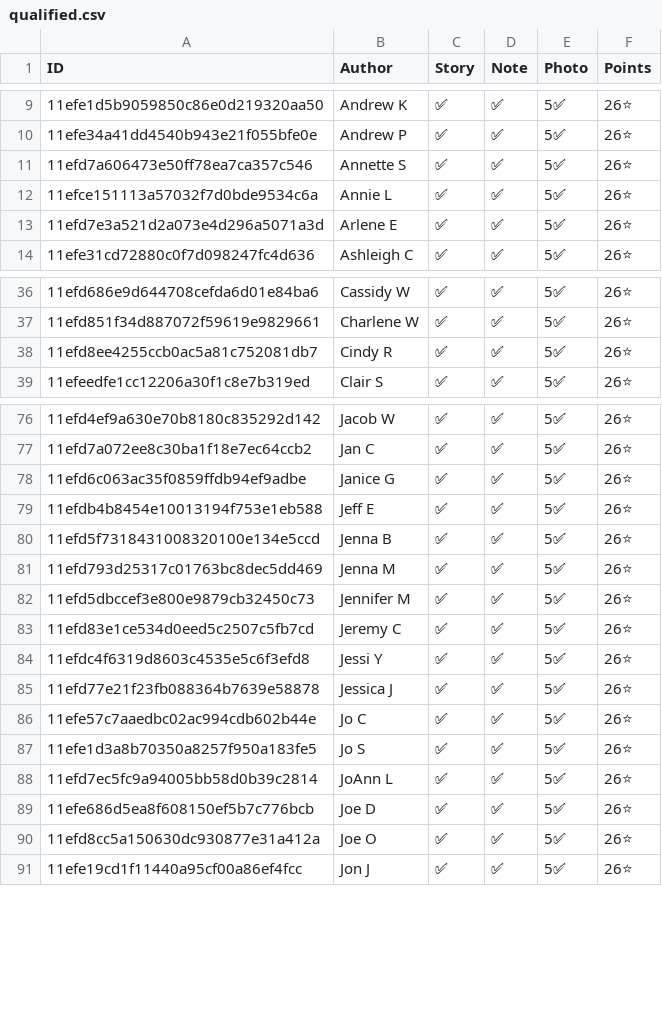
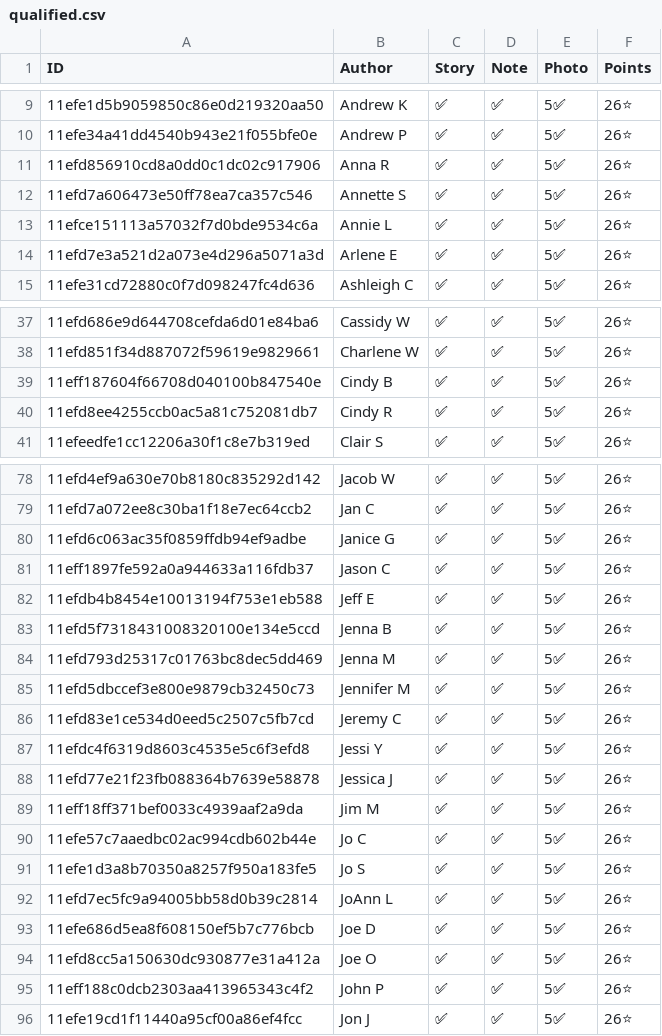
Before and after one commit to madgetr/hockeyville, a CSV file: data/qualified.csv, drawn as a sheet; only a part is shown, gaps mark what is left out.

```diff
--- a/data/qualified.csv
+++ b/data/qualified.csv
@@ -10,2 +10,3 @@ ID, Author, Story, Note, Photo, Points
 11efe34a41dd4540b943e21f055bfe0e,Andrew P,✅,✅,5✅,26⭐
+11efd856910cd8a0dd0c1dc02c917906,Anna R,✅,✅,5✅,26⭐
 11efd7a606473e50ff78ea7ca357c546,Annette S,✅,✅,5✅,26⭐
@@ -37,2 +38,3 @@ ID, Author, Story, Note, Photo, Points
 11efd851f34d887072f59619e9829661,Charlene W,✅,✅,5✅,26⭐
+11eff187604f66708d040100b847540e,Cindy B,✅,✅,5✅,26⭐
 11efd8ee4255ccb0ac5a81c752081db7,Cindy R,✅,✅,5✅,26⭐
@@ -78,2 +80,3 @@ ID, Author, Story, Note, Photo, Points
 11efd6c063ac35f0859ffdb94ef9adbe,Janice G,✅,✅,5✅,26⭐
+11eff1897fe592a0a944633a116fdb37,Jason C,✅,✅,5✅,26⭐
 11efdb4b8454e10013194f753e1eb588,Jeff E,✅,✅,5✅,26⭐
@@ -85,2 +88,3 @@ ID, Author, Story, Note, Photo, Points
 11efd77e21f23fb088364b7639e58878,Jessica J,✅,✅,5✅,26⭐
+11eff18ff371bef0033c4939aaf2a9da,Jim M,✅,✅,5✅,26⭐
 11efe57c7aaedbc02ac994cdb602b44e,Jo C,✅,✅,5✅,26⭐
@@ -90,2 +94,3 @@ ID, Author, Story, Note, Photo, Points
 11efd8cc5a150630dc930877e31a412a,Joe O,✅,✅,5✅,26⭐
+11eff188c0dcb2303aa413965343c4f2,John P,✅,✅,5✅,26⭐
 11efe19cd1f11440a95cf00a86ef4fcc,Jon J,✅,✅,5✅,26⭐
```
Also changed, not shown: data/authors.csv, data/kraft.csv, 5 other files.
